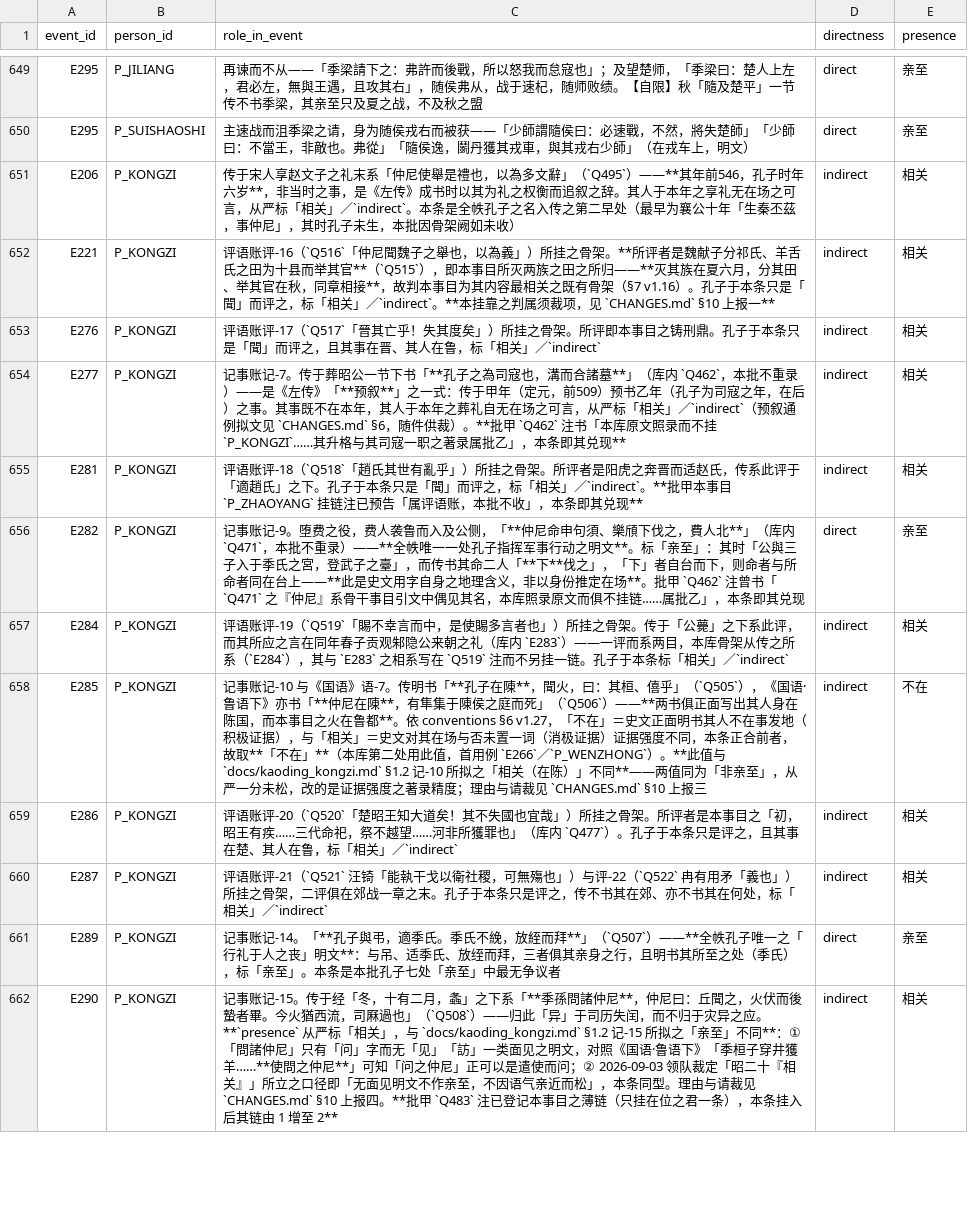
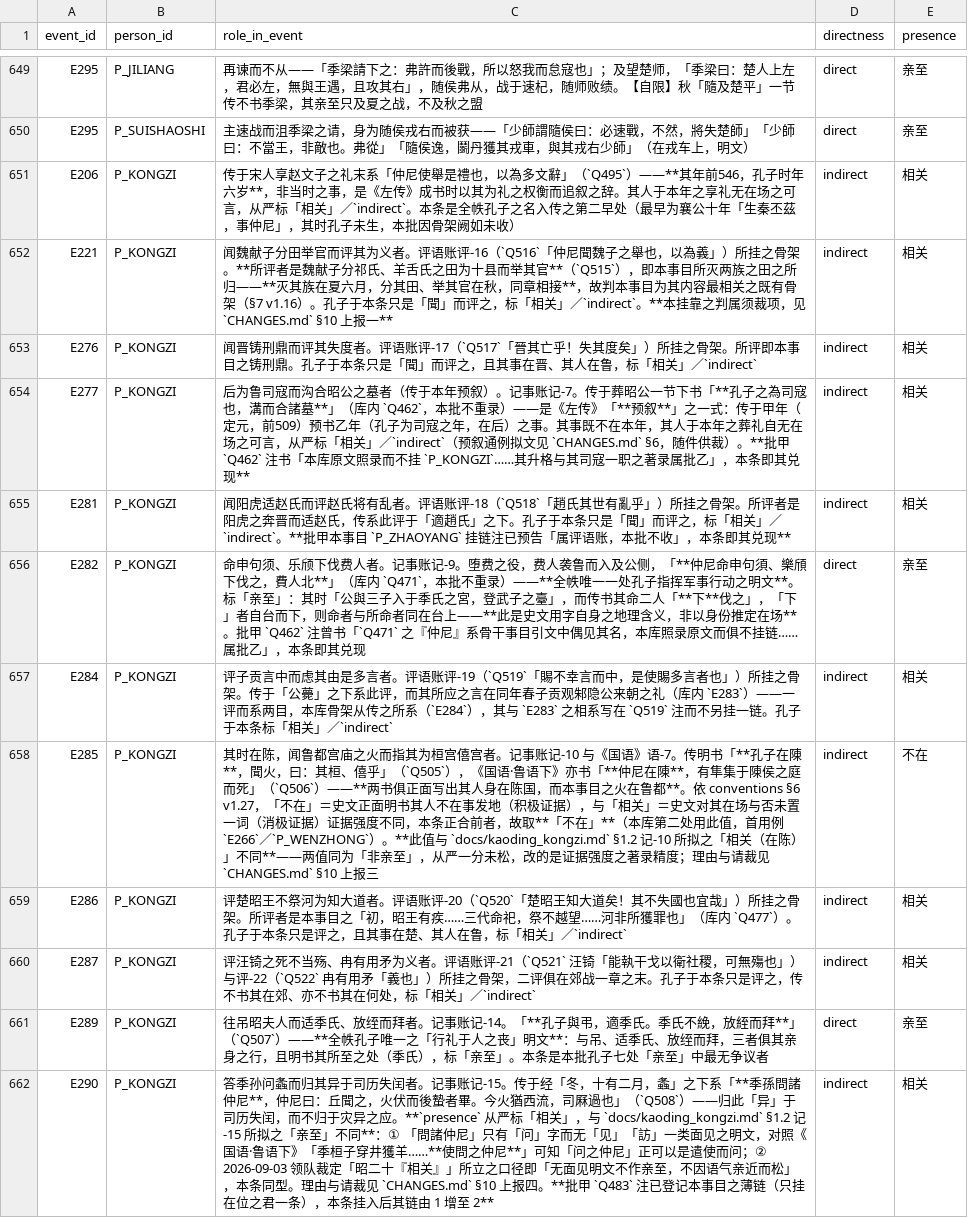
Before and after one commit to QuinnyXu/chunqiu, a CSV file: data/csv/event_people.csv, drawn as a sheet; only a part is shown, gaps mark what is left out; the diff covers the shown part only.

```diff
--- a/data/csv/event_people.csv
+++ b/data/csv/event_people.csv
@@ -651,12 +651,12 @@ E295,P_SUISHAOSHI,主速战而沮季梁之请，身为随侯戎右而被获—
 E206,P_KONGZI,传于宋人享赵文子之礼末系「仲尼使舉是禮也，以為多文辭」（`Q495`）——**其年前546，孔子时年六岁**，非当时之事，是《左传》成书时以其为礼之权衡而追叙之辞。其人于本年之享礼无在场之可言，从严标「相关」／`indirect`。本条是全帙孔子之名入传之第二早处（最早为襄公十年「生秦丕茲，事仲尼」，其时孔子未生，本批因骨架阙如未收）,indirect,相关
-E221,P_KONGZI,评语账评-16（`Q516`「仲尼聞魏子之舉也，以為義」）所挂之骨架。**所评者是魏献子分祁氏、羊舌氏之田为十县而举其官**（`Q515`），即本事目所灭两族之田之所归——**灭其族在夏六月，分其田、举其官在秋，同章相接**，故判本事目为其内容最相关之既有骨架（§7 v1.16）。孔子于本条只是「聞」而评之，标「相关」／`indirect`。**本挂靠之判属须裁项，见 `CHANGES.md` §10 上报一**,indirect,相关
-E276,P_KONGZI,评语账评-17（`Q517`「晉其亡乎！失其度矣」）所挂之骨架。所评即本事目之铸刑鼎。孔子于本条只是「聞」而评之，且其事在晋、其人在鲁，标「相关」／`indirect`,indirect,相关
-E277,P_KONGZI,记事账记-7。传于葬昭公一节下书「**孔子之為司寇也，溝而合諸墓**」（库内 `Q462`，本批不重录）——是《左传》「**预叙**」之一式：传于甲年（定元，前509）预书乙年（孔子为司寇之年，在后）之事。其事既不在本年，其人于本年之葬礼自无在场之可言，从严标「相关」／`indirect`（预叙通例拟文见 `CHANGES.md` §6，随件供裁）。**批甲 `Q462` 注书「本库原文照录而不挂 `P_KONGZI`……其升格与其司寇一职之著录属批乙」，本条即其兑现**,indirect,相关
-E281,P_KONGZI,评语账评-18（`Q518`「趙氏其世有亂乎」）所挂之骨架。所评者是阳虎之奔晋而适赵氏，传系此评于「適趙氏」之下。孔子于本条只是「聞」而评之，标「相关」／`indirect`。**批甲本事目 `P_ZHAOYANG` 挂链注已预告「属评语账，本批不收」，本条即其兑现**,indirect,相关
-E282,P_KONGZI,记事账记-9。堕费之役，费人袭鲁而入及公侧，「**仲尼命申句須、樂頎下伐之，費人北**」（库内 `Q471`，本批不重录）——**全帙唯一一处孔子指挥军事行动之明文**。标「亲至」：其时「公與三子入于季氏之宮，登武子之臺」，而传书其命二人「**下**伐之」，「下」者自台而下，则命者与所命者同在台上——**此是史文用字自身之地理含义，非以身份推定在场**。批甲 `Q462` 注曾书「`Q471` 之『仲尼』系骨干事目引文中偶见其名，本库照录原文而俱不挂链……属批乙」，本条即其兑现,direct,亲至
-E284,P_KONGZI,评语账评-19（`Q519`「賜不幸言而中，是使賜多言者也」）所挂之骨架。传于「公薨」之下系此评，而其所应之言在同年春子贡观邾隐公来朝之礼（库内 `E283`）——一评而系两目，本库骨架从传之所系（`E284`），其与 `E283` 之相系写在 `Q519` 注而不另挂一链。孔子于本条标「相关」／`indirect`,indirect,相关
-E285,P_KONGZI,记事账记-10 与《国语》语-7。传明书「**孔子在陳**，聞火，曰：其桓、僖乎」（`Q505`），《国语·鲁语下》亦书「**仲尼在陳**，有隼集于陳侯之庭而死」（`Q506`）——**两书俱正面写出其人身在陈国，而本事目之火在鲁都**。依 conventions §6 v1.27，「不在」＝史文正面明书其人不在事发地（积极证据），与「相关」＝史文对其在场与否未置一词（消极证据）证据强度不同，本条正合前者，故取**「不在」**（本库第二处用此值，首用例 `E266`／`P_WENZHONG`）。**此值与 `docs/kaoding_kongzi.md` §1.2 记-10 所拟之「相关（在陈）」不同**——两值同为「非亲至」，从严一分未松，改的是证据强度之著录精度；理由与请裁见 `CHANGES.md` §10 上报三,indirect,不在
-E286,P_KONGZI,评语账评-20（`Q520`「楚昭王知大道矣！其不失國也宜哉」）所挂之骨架。所评者是本事目之「初，昭王有疾……三代命祀，祭不越望……河非所獲罪也」（库内 `Q477`）。孔子于本条只是评之，且其事在楚、其人在鲁，标「相关」／`indirect`,indirect,相关
-E287,P_KONGZI,评语账评-21（`Q521` 汪锜「能執干戈以衛社稷，可無殤也」）与评-22（`Q522` 冉有用矛「義也」）所挂之骨架，二评俱在郊战一章之末。孔子于本条只是评之，传不书其在郊、亦不书其在何处，标「相关」／`indirect`,indirect,相关
-E289,P_KONGZI,记事账记-14。「**孔子與弔，適季氏。季氏不絻，放絰而拜**」（`Q507`）——**全帙孔子唯一之「行礼于人之丧」明文**：与吊、适季氏、放绖而拜，三者俱其亲身之行，且明书其所至之处（季氏），标「亲至」。本条是本批孔子七处「亲至」中最无争议者,direct,亲至
-E290,P_KONGZI,记事账记-15。传于经「冬，十有二月，螽」之下系「**季孫問諸仲尼**，仲尼曰：丘聞之，火伏而後蟄者畢。今火猶西流，司厤過也」（`Q508`）——归此「异」于司历失闰，而不归于灾异之应。**`presence` 从严标「相关」，与 `docs/kaoding_kongzi.md` §1.2 记-15 所拟之「亲至」不同**：① 「問諸仲尼」只有「问」字而无「见」「訪」一类面见之明文，对照《国语·鲁语下》「季桓子穿井獲羊……**使問之仲尼**」可知「问之仲尼」正可以是遣使而问；② 2026-09-03 领队裁定「昭二十『相关』」所立之口径即「无面见明文不作亲至，不因语气亲近而松」，本条同型。理由与请裁见 `CHANGES.md` §10 上报四。**批甲 `Q483` 注已登记本事目之薄链（只挂在位之君一条），本条挂入后其链由 1 增至 2**,indirect,相关
+E221,P_KONGZI,闻魏献子分田举官而评其为义者。评语账评-16（`Q516`「仲尼聞魏子之舉也，以為義」）所挂之骨架。**所评者是魏献子分祁氏、羊舌氏之田为十县而举其官**（`Q515`），即本事目所灭两族之田之所归——**灭其族在夏六月，分其田、举其官在秋，同章相接**，故判本事目为其内容最相关之既有骨架（§7 v1.16）。孔子于本条只是「聞」而评之，标「相关」／`indirect`。**本挂靠之判属须裁项，见 `CHANGES.md` §10 上报一**,indirect,相关
+E276,P_KONGZI,闻晋铸刑鼎而评其失度者。评语账评-17（`Q517`「晉其亡乎！失其度矣」）所挂之骨架。所评即本事目之铸刑鼎。孔子于本条只是「聞」而评之，且其事在晋、其人在鲁，标「相关」／`indirect`,indirect,相关
+E277,P_KONGZI,后为鲁司寇而沟合昭公之墓者（传于本年预叙）。记事账记-7。传于葬昭公一节下书「**孔子之為司寇也，溝而合諸墓**」（库内 `Q462`，本批不重录）——是《左传》「**预叙**」之一式：传于甲年（定元，前509）预书乙年（孔子为司寇之年，在后）之事。其事既不在本年，其人于本年之葬礼自无在场之可言，从严标「相关」／`indirect`（预叙通例拟文见 `CHANGES.md` §6，随件供裁）。**批甲 `Q462` 注书「本库原文照录而不挂 `P_KONGZI`……其升格与其司寇一职之著录属批乙」，本条即其兑现**,indirect,相关
+E281,P_KONGZI,闻阳虎适赵氏而评赵氏将有乱者。评语账评-18（`Q518`「趙氏其世有亂乎」）所挂之骨架。所评者是阳虎之奔晋而适赵氏，传系此评于「適趙氏」之下。孔子于本条只是「聞」而评之，标「相关」／`indirect`。**批甲本事目 `P_ZHAOYANG` 挂链注已预告「属评语账，本批不收」，本条即其兑现**,indirect,相关
+E282,P_KONGZI,命申句须、乐颀下伐费人者。记事账记-9。堕费之役，费人袭鲁而入及公侧，「**仲尼命申句須、樂頎下伐之，費人北**」（库内 `Q471`，本批不重录）——**全帙唯一一处孔子指挥军事行动之明文**。标「亲至」：其时「公與三子入于季氏之宮，登武子之臺」，而传书其命二人「**下**伐之」，「下」者自台而下，则命者与所命者同在台上——**此是史文用字自身之地理含义，非以身份推定在场**。批甲 `Q462` 注曾书「`Q471` 之『仲尼』系骨干事目引文中偶见其名，本库照录原文而俱不挂链……属批乙」，本条即其兑现,direct,亲至
+E284,P_KONGZI,评子贡言中而虑其由是多言者。评语账评-19（`Q519`「賜不幸言而中，是使賜多言者也」）所挂之骨架。传于「公薨」之下系此评，而其所应之言在同年春子贡观邾隐公来朝之礼（库内 `E283`）——一评而系两目，本库骨架从传之所系（`E284`），其与 `E283` 之相系写在 `Q519` 注而不另挂一链。孔子于本条标「相关」／`indirect`,indirect,相关
+E285,P_KONGZI,其时在陈，闻鲁都宫庙之火而指其为桓宫僖宫者。记事账记-10 与《国语》语-7。传明书「**孔子在陳**，聞火，曰：其桓、僖乎」（`Q505`），《国语·鲁语下》亦书「**仲尼在陳**，有隼集于陳侯之庭而死」（`Q506`）——**两书俱正面写出其人身在陈国，而本事目之火在鲁都**。依 conventions §6 v1.27，「不在」＝史文正面明书其人不在事发地（积极证据），与「相关」＝史文对其在场与否未置一词（消极证据）证据强度不同，本条正合前者，故取**「不在」**（本库第二处用此值，首用例 `E266`／`P_WENZHONG`）。**此值与 `docs/kaoding_kongzi.md` §1.2 记-10 所拟之「相关（在陈）」不同**——两值同为「非亲至」，从严一分未松，改的是证据强度之著录精度；理由与请裁见 `CHANGES.md` §10 上报三,indirect,不在
+E286,P_KONGZI,评楚昭王不祭河为知大道者。评语账评-20（`Q520`「楚昭王知大道矣！其不失國也宜哉」）所挂之骨架。所评者是本事目之「初，昭王有疾……三代命祀，祭不越望……河非所獲罪也」（库内 `Q477`）。孔子于本条只是评之，且其事在楚、其人在鲁，标「相关」／`indirect`,indirect,相关
+E287,P_KONGZI,评汪锜之死不当殇、冉有用矛为义者。评语账评-21（`Q521` 汪锜「能執干戈以衛社稷，可無殤也」）与评-22（`Q522` 冉有用矛「義也」）所挂之骨架，二评俱在郊战一章之末。孔子于本条只是评之，传不书其在郊、亦不书其在何处，标「相关」／`indirect`,indirect,相关
+E289,P_KONGZI,往吊昭夫人而适季氏、放绖而拜者。记事账记-14。「**孔子與弔，適季氏。季氏不絻，放絰而拜**」（`Q507`）——**全帙孔子唯一之「行礼于人之丧」明文**：与吊、适季氏、放绖而拜，三者俱其亲身之行，且明书其所至之处（季氏），标「亲至」。本条是本批孔子七处「亲至」中最无争议者,direct,亲至
+E290,P_KONGZI,答季孙问螽而归其异于司历失闰者。记事账记-15。传于经「冬，十有二月，螽」之下系「**季孫問諸仲尼**，仲尼曰：丘聞之，火伏而後蟄者畢。今火猶西流，司厤過也」（`Q508`）——归此「异」于司历失闰，而不归于灾异之应。**`presence` 从严标「相关」，与 `docs/kaoding_kongzi.md` §1.2 记-15 所拟之「亲至」不同**：① 「問諸仲尼」只有「问」字而无「见」「訪」一类面见之明文，对照《国语·鲁语下》「季桓子穿井獲羊……**使問之仲尼**」可知「问之仲尼」正可以是遣使而问；② 2026-09-03 领队裁定「昭二十『相关』」所立之口径即「无面见明文不作亲至，不因语气亲近而松」，本条同型。理由与请裁见 `CHANGES.md` §10 上报四。**批甲 `Q483` 注已登记本事目之薄链（只挂在位之君一条），本条挂入后其链由 1 增至 2**,indirect,相关
```
Also changed, not shown: 8 edited cells elsewhere in this file, 2 other files.
